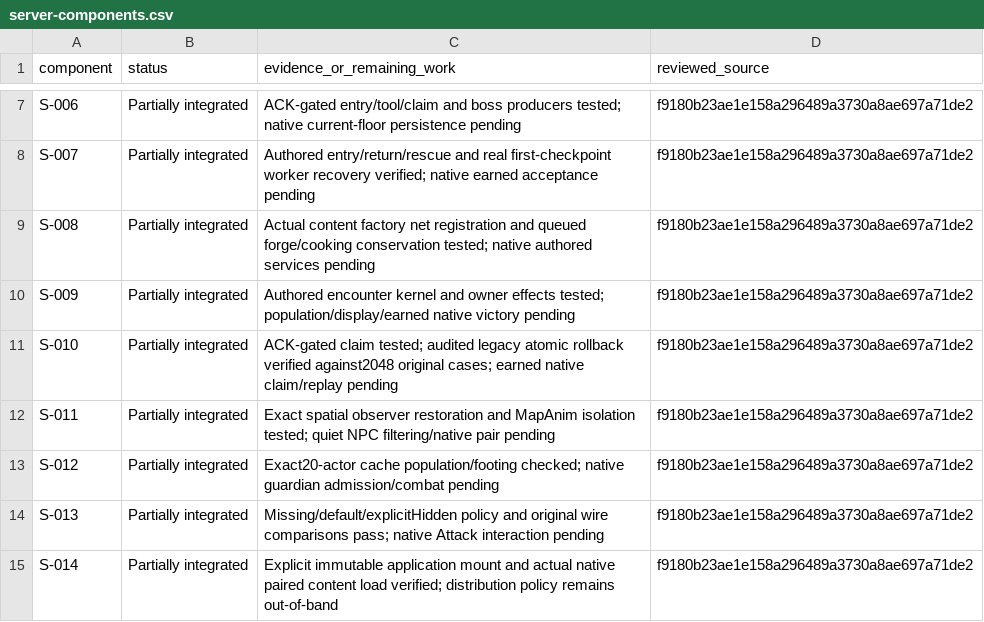
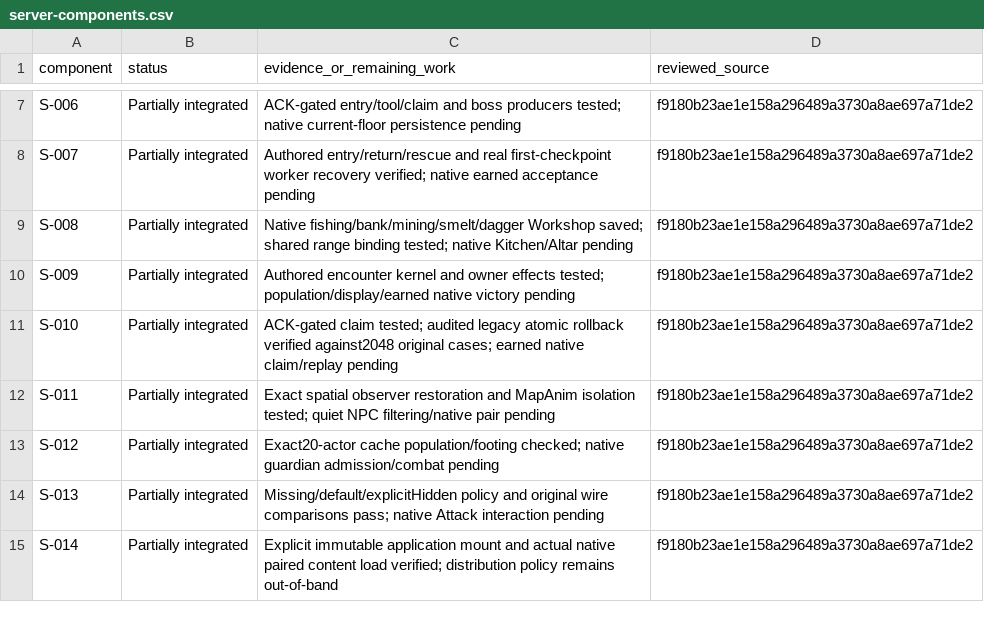
Before and after one commit to autismoyah-hub/project-gielinor-rust-server, a CSV file: docs/consolidation/server-components.csv, drawn as a sheet; only a part is shown, gaps mark what is left out.

Commit message:
Bind authored range to shared cooking and preserve earned Workshop

```diff
--- a/docs/consolidation/server-components.csv
+++ b/docs/consolidation/server-components.csv
@@ -8,3 +8,3 @@ S-006,Partially integrated,ACK-gated entry/tool/claim and boss producers tested;
 S-007,Partially integrated,Authored entry/return/rescue and real first-checkpoint worker recovery verified; native earned acceptance pending,f9180b23ae1e158a296489a3730a8ae697a71de2
-S-008,Partially integrated,Actual content factory net registration and queued forge/cooking conservation tested; native authored services pending,f9180b23ae1e158a296489a3730a8ae697a71de2
+S-008,Partially integrated,Native fishing/bank/mining/smelt/dagger Workshop saved; shared range binding tested; native Kitchen/Altar pending,f9180b23ae1e158a296489a3730a8ae697a71de2
 S-009,Partially integrated,Authored encounter kernel and owner effects tested; population/display/earned native victory pending,f9180b23ae1e158a296489a3730a8ae697a71de2
```
Also changed, not shown: 7 other files.
